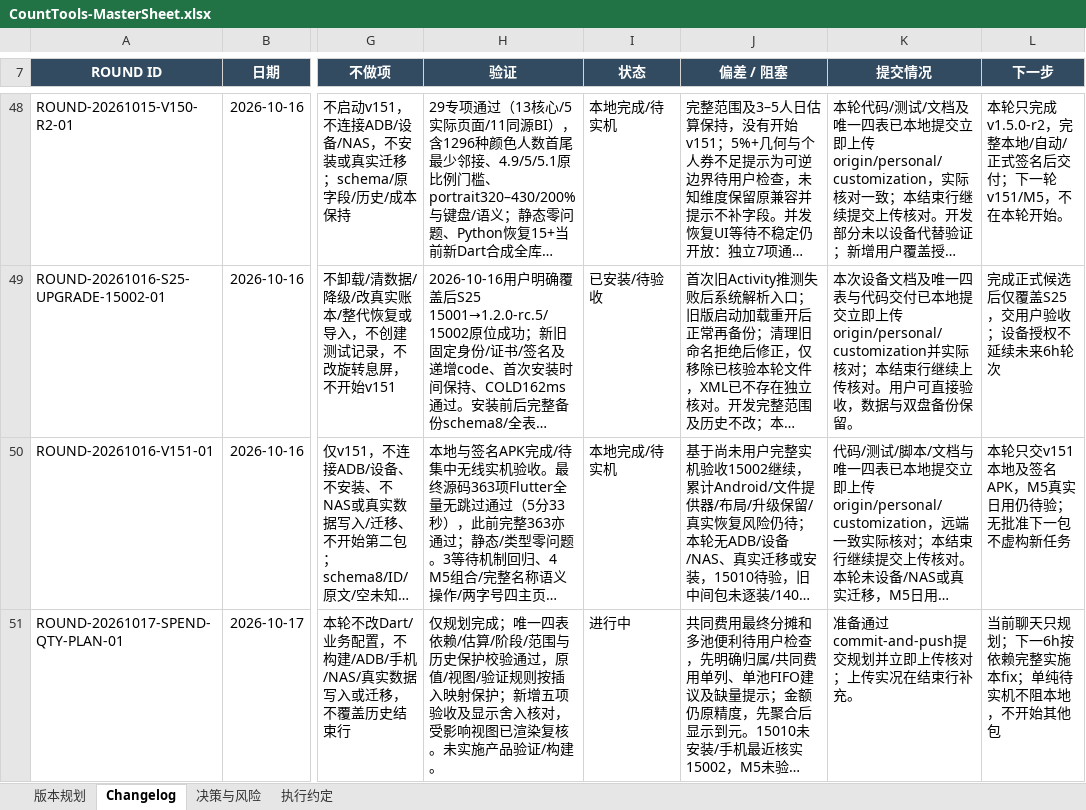
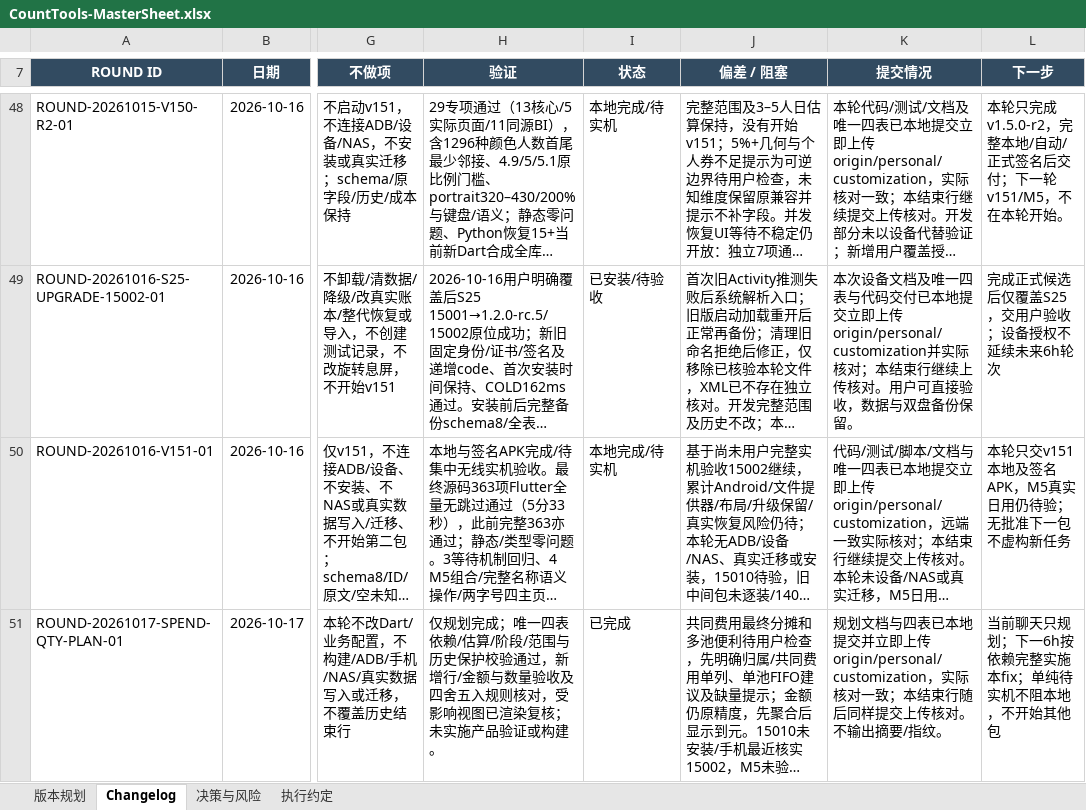
Before and after one commit to Seniorious66/count_tools, an Excel workbook: outputs/workflow-20261011/CountTools-MasterSheet.xlsx, sheet Changelog, drawn as a sheet; only a part is shown, gaps mark what is left out; long unchanged cells end in …; values as stored, in another font and other column widths than the file's, no borders; the diff names each change by its address in the sheet, - before the commit and + after, or states it on an @@ line.

Commit message:
docs: close daily fix planning and upload receipt

```diff
--- a/outputs/workflow-20261011/CountTools-MasterSheet.xlsx (sheet Changelog)
+++ b/outputs/workflow-20261011/CountTools-MasterSheet.xlsx (sheet Changelog)
-H51 (验证): …验通过，原值/视图/验证规则按插入映射保护；新增五项验收及显示舍入核对，受影响视图已渲染复核。未实施产品验证/构建。
+H51 (验证): …验通过，新增行/金额与数量验收及四舍五入规则核对，受影响视图已渲染复核；未实施产品验证或构建。
-I51 (状态): 进行中
+I51 (状态): 已完成
-K51 (提交情况): 准备通过commit-and-push提交规划并立即上传核对；上传实况在结束行补充。
+K51 (提交情况): 规划文档与四表已本地提交并立即上传origin/personal/customization，实际核对一致；本结束行随后同样提交上传核对。不输出摘要/指纹。
```
